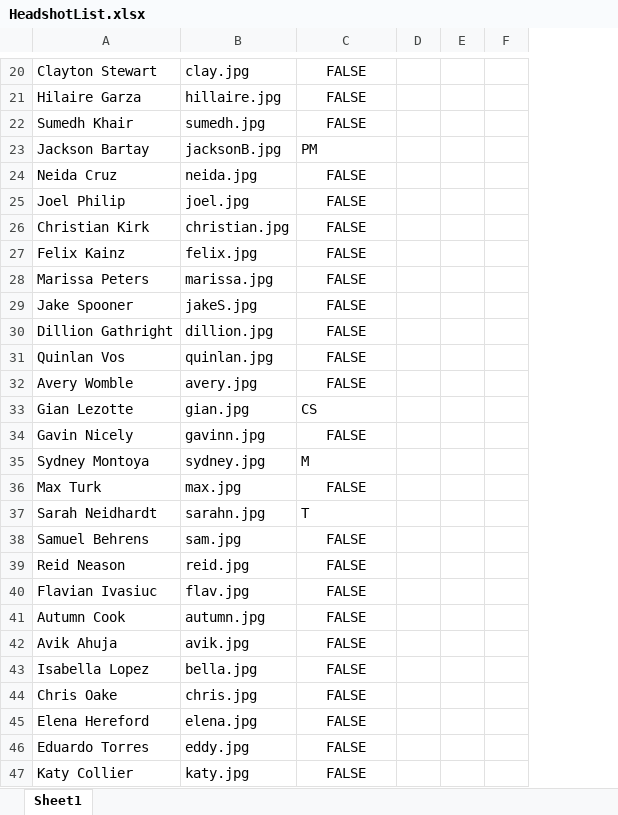
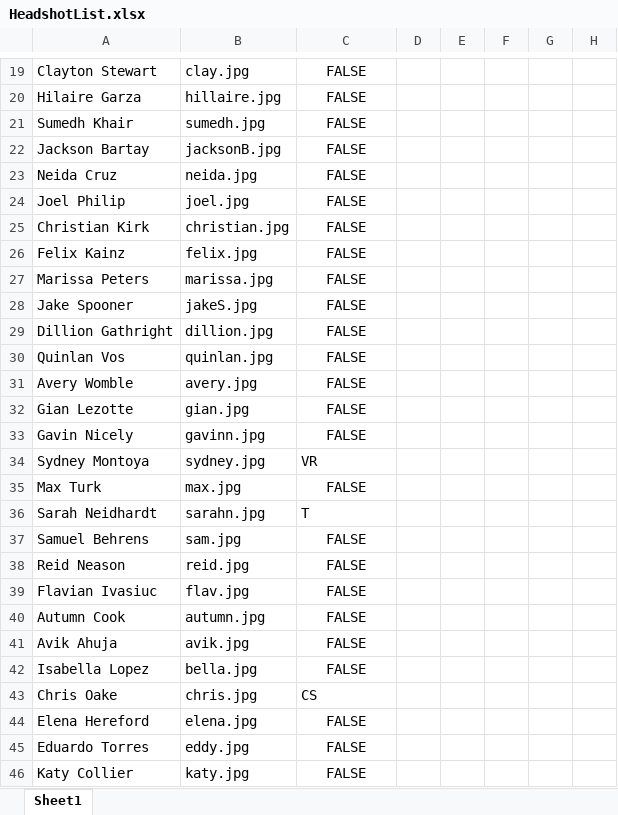
Before and after one commit to Zapak23/ben0815.github.io, an Excel workbook: images/Headshots/Update Headshots/HeadshotList.xlsx, sheet Sheet1, drawn as a sheet; only a part is shown, gaps mark what is left out; values as stored, in another font and other column widths than the file's, no borders; addresses are those after the commit; the diff covers the shown part only; the diff names each change by its address in the sheet, - before the commit and + after, or states it on an @@ line.

```diff
--- a/images/Headshots/Update Headshots/HeadshotList.xlsx (sheet Sheet1)
+++ b/images/Headshots/Update Headshots/HeadshotList.xlsx (sheet Sheet1)
+column E, empty
+column F, empty
-C22: PM
+C22: FALSE
-C22 alignment: left
+C22 alignment: center
-C32: CS
+C32: FALSE
-C32 alignment: left
+C32 alignment: center
-C34: M
+C34: VR
-C43: FALSE
+C43: CS
-C43 alignment: center
+C43 alignment: left
```
Also changed, not shown: 1 removed row, 22 edited cells, cell formats and merged cells elsewhere in this sheet, 3 other files.
